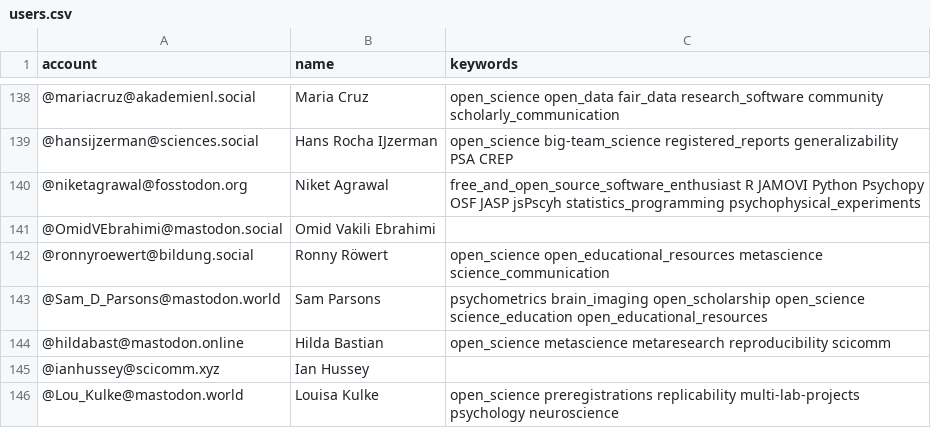
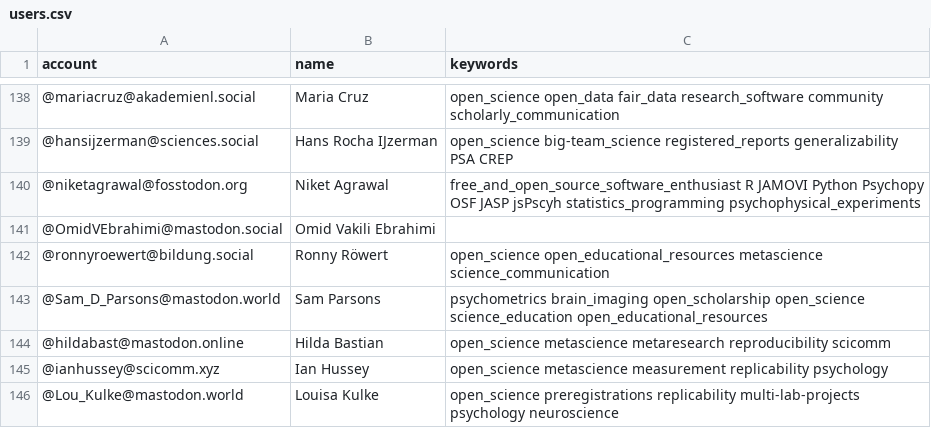
Before and after one commit to smach/Mastodon-OpenScience, a CSV file: resources/users.csv, drawn as a sheet; only a part is shown, gaps mark what is left out.

Commit message:
Update users.csv

```diff
--- a/resources/users.csv
+++ b/resources/users.csv
@@ -144,3 +144,3 @@ account,name,keywords
 @hildabast@mastodon.online,Hilda Bastian,open_science metascience metaresearch reproducibility scicomm
-@ianhussey@scicomm.xyz,Ian Hussey
+@ianhussey@scicomm.xyz,Ian Hussey,open_science metascience measurement replicability psychology
 @Lou_Kulke@mastodon.world,Louisa Kulke,open_science preregistrations replicability multi-lab-projects psychology neuroscience
```
